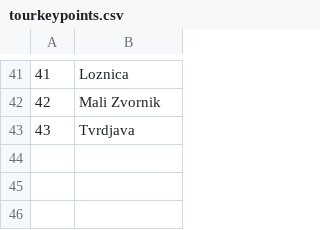
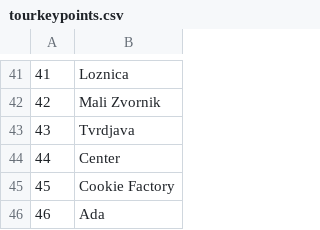
Before and after one commit to anastano/group-3-team-B, a CSV file: SIMS_HCI_Project/SIMS_HCI_Project/Resources/Database/tourkeypoints.csv, drawn as a sheet; only a part is shown, gaps mark what is left out.

```diff
--- a/SIMS_HCI_Project/SIMS_HCI_Project/Resources/Database/tourkeypoints.csv
+++ b/SIMS_HCI_Project/SIMS_HCI_Project/Resources/Database/tourkeypoints.csv
@@ -43 +43,4 @@
 43|Tvrdjava
+44|Center
+45|Cookie Factory
+46|Ada
```
Also changed, not shown: SIMS_HCI_Project/SIMS_HCI_Project/Resources/Database/tourReservations.csv, SIMS_HCI_Project/SIMS_HCI_Project/Resources/Database/tourTimes.csv, 4 other files.
